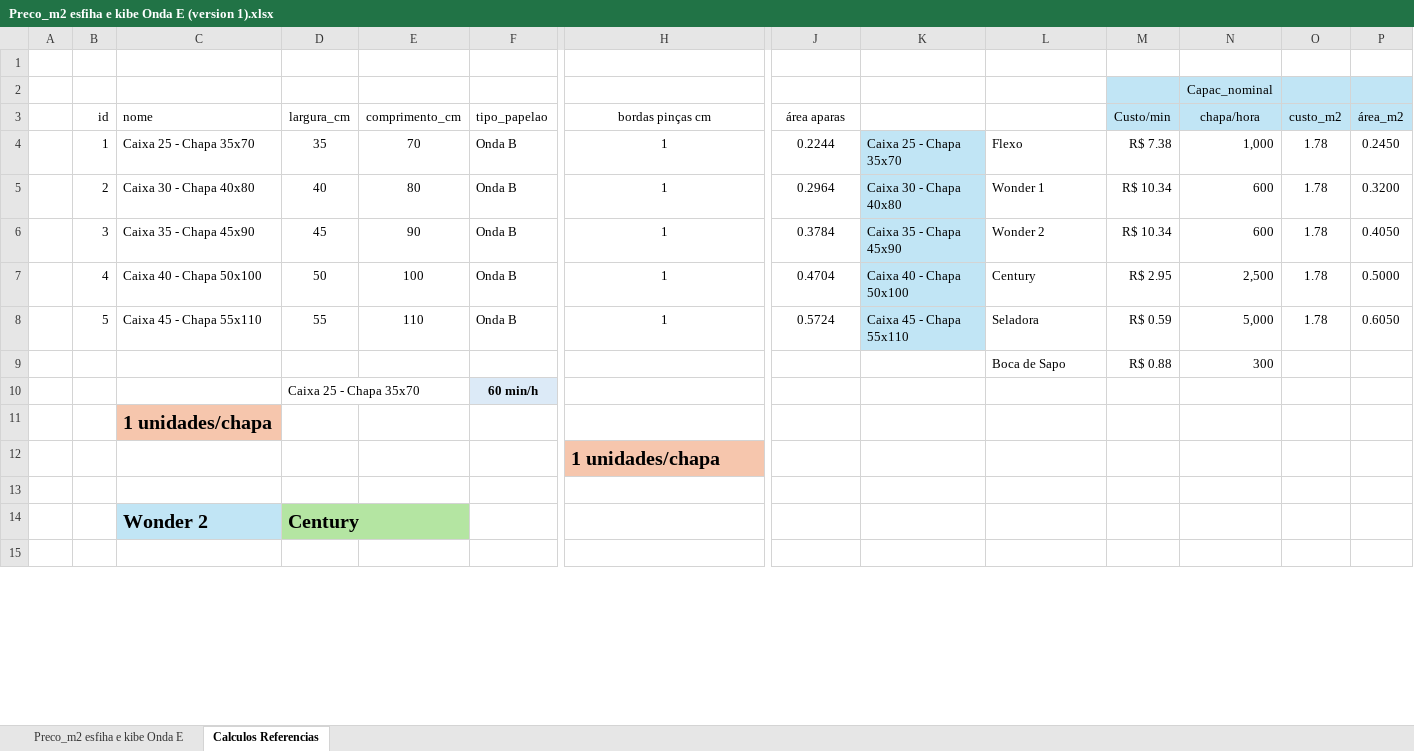
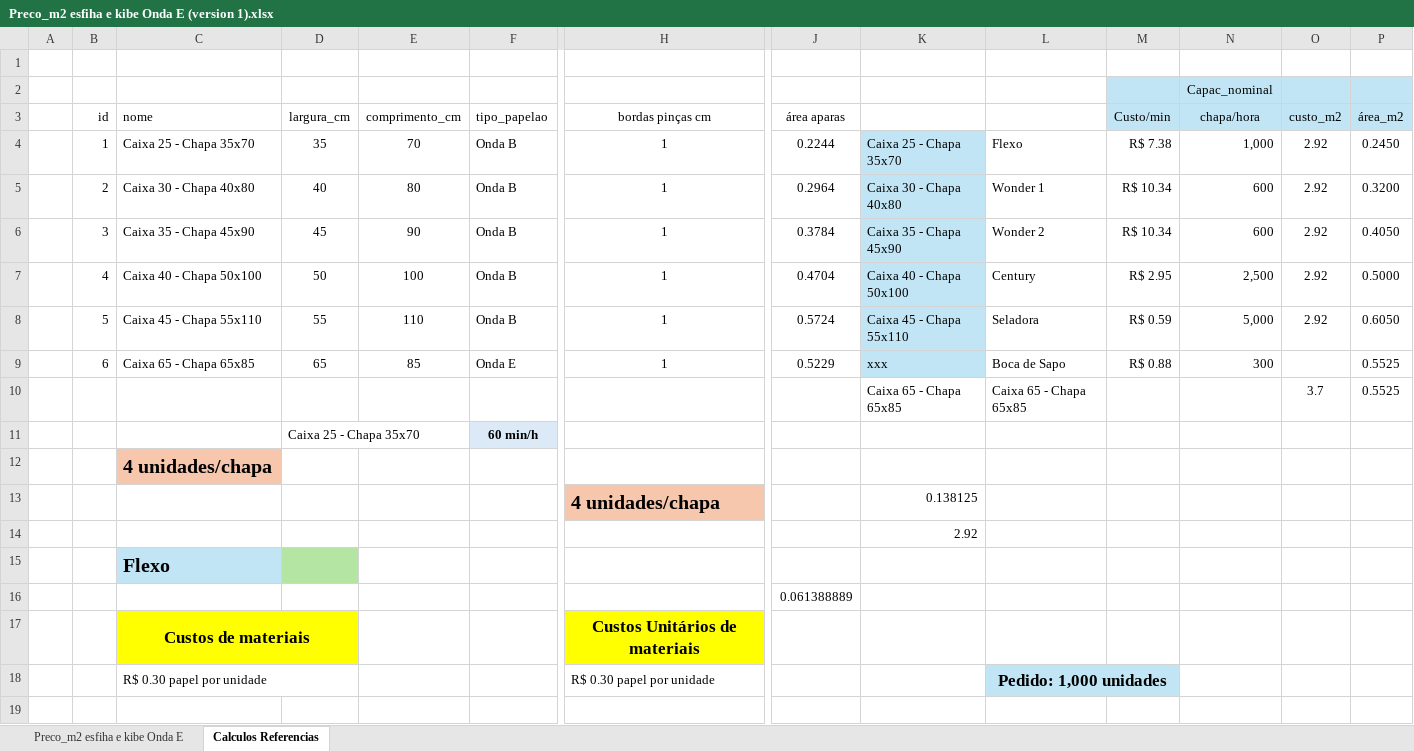
Before and after one commit to antoniojmprado/Dj_Dj_srcx_Orcamento_Pizza, an Excel workbook: appOrcam/static/arquivos/Preco_m2 esfiha e kibe Onda E (version 1).xlsx, sheet Calculos Referencias, drawn as a sheet; only a part is shown, gaps mark what is left out; the shorter side is filled out with more unchanged rows; values as stored, in another font and other column widths than the file's, no borders; charts and pictures not drawn; removed rows and columns are numbered as before the commit, all else as after; rows hold the shown columns only; the diff covers the shown part only; the diff names each change by its address in the sheet, - before the commit and + after, or states it on an @@ line.

```diff
--- a/appOrcam/static/arquivos/Preco_m2 esfiha e kibe Onda E (version 1).xlsx (sheet Calculos Referencias)
+++ b/appOrcam/static/arquivos/Preco_m2 esfiha e kibe Onda E (version 1).xlsx (sheet Calculos Referencias)
-O4:O8: 1.78
+O4:O8: 2.92
-row 9:  |  |  |  |  |  |  |  |  | Boca de Sapo | R$ 0.88 | 300
+row 9:  | 6 | Caixa 65 - Chapa 65x85 | 65 | 85 | Onda E | 1 | 0.5229 | xxx | Boca de Sapo | R$ 0.88 | 300 |  | 0.5525
+row 10:  |  |  |  |  |  |  |  | Caixa 65 - Chapa 65x85 | Caixa 65 - Chapa 65x85 |  |  | 3.7 | 0.5525
-C12: 1 unidades/chapa
+C12: 4 unidades/chapa
-row 12:  |  |  |  |  |  | 1 unidades/chapa
+row 13:  |  |  |  |  |  | 4 unidades/chapa |  | 0.138125
+row 14:  |  |  |  |  |  |  |  | 2.92
+row 15:  |  | Flexo
+row 16:  |  |  |  |  |  |  | 0.061388889
@@ row 16 moved to row 17: Custos de materiais @@
+row 18:  |  | R$ 0.30 papel por unidade |  |  |  | R$ 0.30 papel por unidade |  |  | Pedido: 1,000 unidades
-row 14:  |  | Wonder 2 | Century
```
Also changed, not shown: 17 added rows, 7 removed rows, 22 edited cells and cell formats elsewhere in this sheet, formulas that keep their value, charts or pictures, 27 other files.
